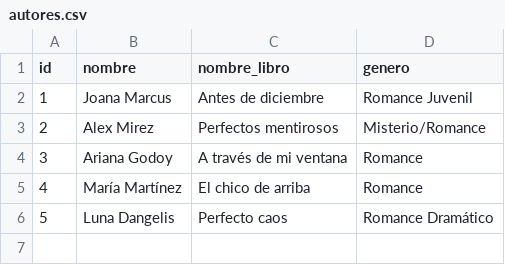
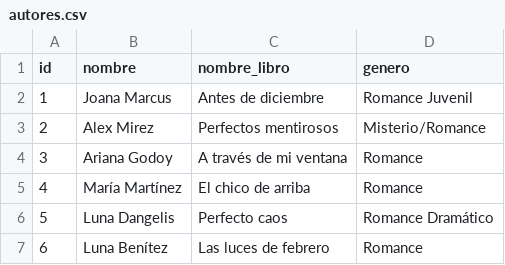
Before and after one commit to SahiraMR/Proyecto_Desarrollo_Software, a CSV file: data/autores.csv, drawn as a sheet.

Commit message:
autor 6

```diff
--- a/data/autores.csv
+++ b/data/autores.csv
@@ -6 +6,2 @@ id,nombre,nombre_libro,genero
 5,Luna Dangelis,Perfecto caos,Romance Dramático
+6,Luna Benítez,Las luces de febrero,Romance
```
